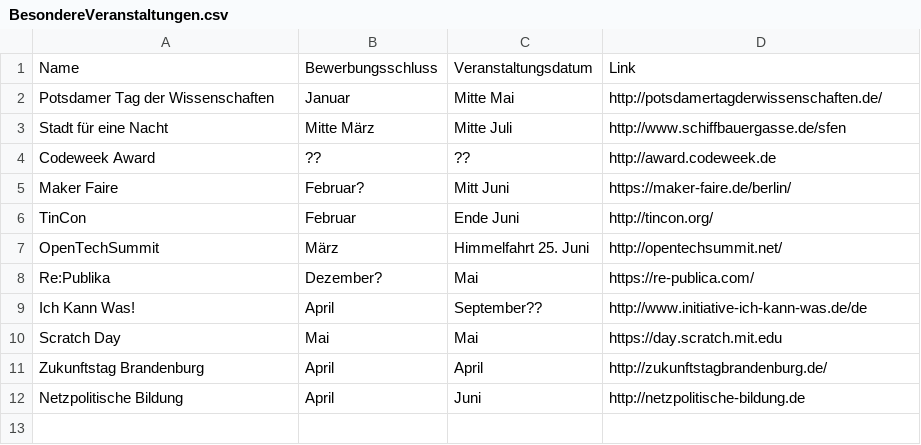
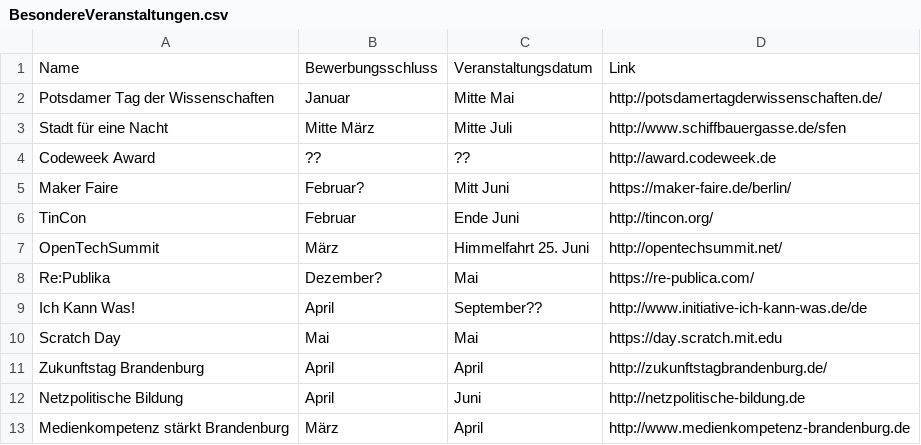
Before and after one commit to CoderDojoPotsdam/organize, a CSV file: BesondereVeranstaltungen.csv, drawn as a sheet; the diff names each change by its address in the sheet, - before the commit and + after, or states it on an @@ line.

Commit message:
Medienkompetenz stärkt Brandenburg

```diff
--- a/BesondereVeranstaltungen.csv
+++ b/BesondereVeranstaltungen.csv
+row 13: Medienkompetenz stärkt Brandenburg | März | April | http://www.medienkompetenz-brandenburg.de
```
